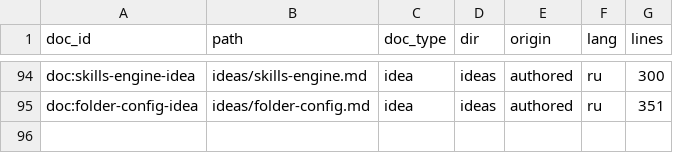
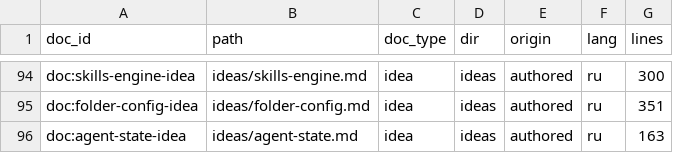
Before and after one commit to sergey0002/todoc, a CSV file: demo/attachments/docs-inventory.csv, drawn as a sheet; only a part is shown, gaps mark what is left out; the diff names each change by its address in the sheet, - before the commit and + after, or states it on an @@ line.

Commit message:
demo(idea): агентский стейт — state.json в движке (вне данных); v1 — только текущий проект
- новая идея demo/ideas/agent-state.md (163 строки): персистентная память
  рабочего состояния между сессиями; агент восстанавливает контекст одной
  командой, не завися от чат-контекста
- файл ~/.local/state/todoc/state-<dataset_id>.json (keyed по dataset_id,
  атомарная запись, вне данных и Git); плоские ключи с секциями (context.*,
  session, queue, review, sync.*, env, prefs, custom.*); правило границы:
  стейт — указатели/курсоры/процесс, знание — в данных
- полная карта значений зафиксирована как задел; v1 реализует единственную
  переменную context.current_project (по решению пользователя)
- план изменений: фазы 1 хранилище -> 2 CLI state -> 3 скоуп по умолчанию
  (fallback: --within > стейт > корень) -> 4 project use/show (сахар) ->
  5 расширение секций + snapshot + doctor (за gate на fixture)
- план CLI: таблица state set/get/list/unset + project use/show +
  state snapshot с фазами ввода и кодами ошибок (state.unknown_key и др.)
- миграция: раздел «Текущий проект» в folder-config.md переписан на движковый
  стейт со ссылкой на идею (хранение current-project.json в данных исключено)
- счётчики: 254 документа (94 md), 159 записей, 22 папки — синхронизированы
  README, docs/state/01/13/15, CSV-инвентарь; HOME.md — 4-я идея
- validate --all: 0 диагностик; pytest 437 passed

Co-authored-by: arena-agent <297053741+arena-agent@users.noreply.github.com>

```diff
--- a/demo/attachments/docs-inventory.csv
+++ b/demo/attachments/docs-inventory.csv
+row 96: doc:agent-state-idea | ideas/agent-state.md | idea | ideas | authored | ru | 163
```
Also changed, not shown: 7 other files.
